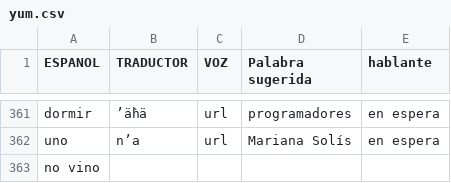
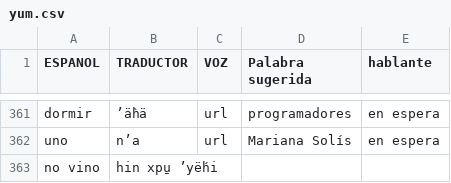
Before and after one commit to damaonihokani-cyber/diccionario, a CSV file: yum.csv, drawn as a sheet; only a part is shown, gaps mark what is left out.

Commit message:
Actualización con BOM UTF-8 para Ñaño Otomí - 2026-09-22T11:25:15.780Z

```diff
--- a/yum.csv
+++ b/yum.csv
@@ -362,2 +362,2 @@ dormir	ʼä̀hä	url	programadores	 en espera
 uno	nʼa	url	Mariana Solís  	en espera
-no vino 				
+no vino 	hin xpu̱‌ ʼyë́hi			
```
